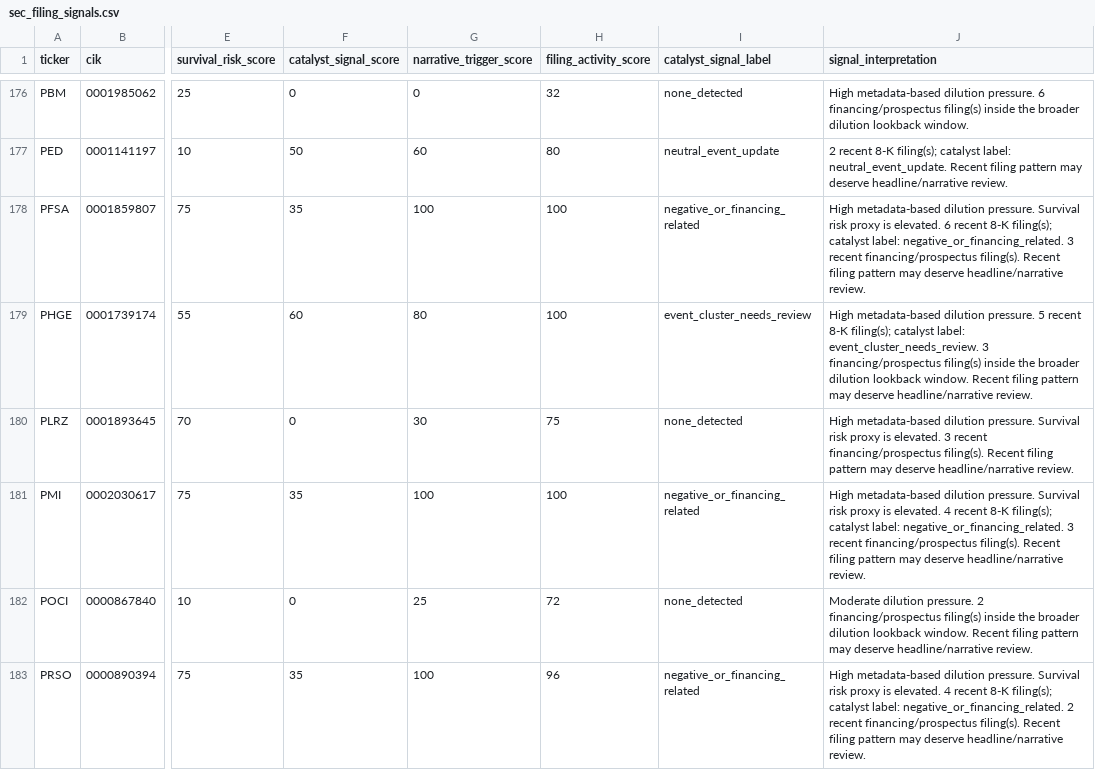
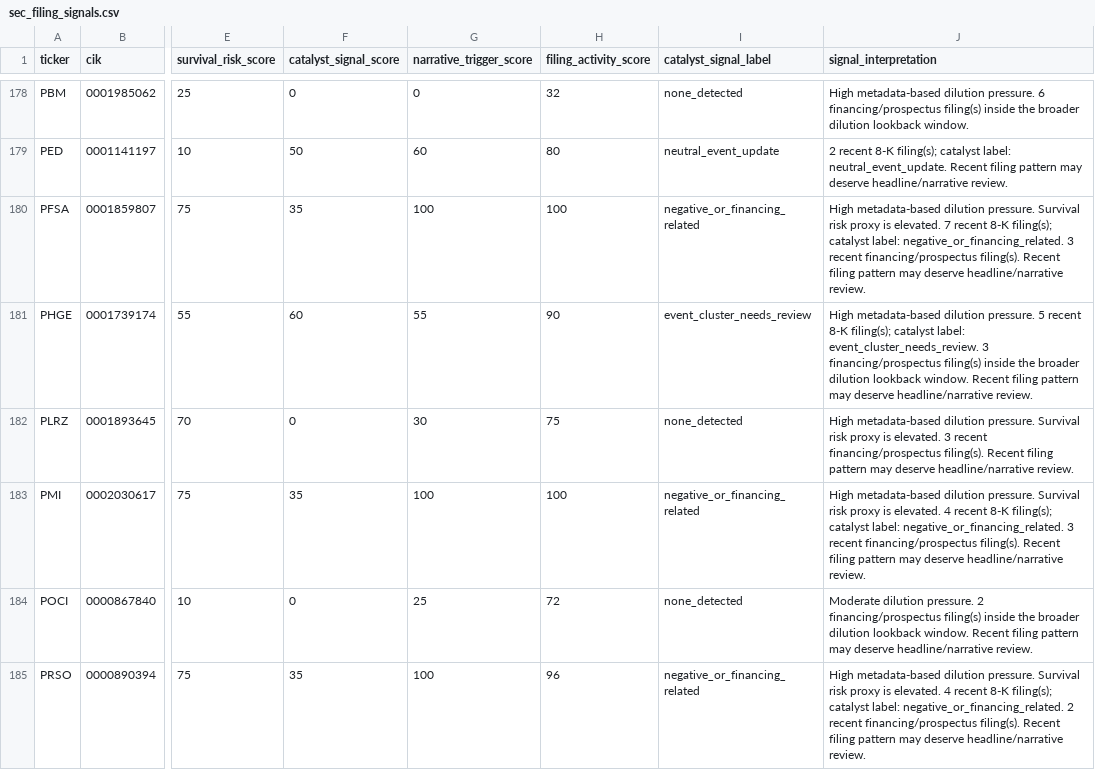
Before and after one commit to Kastnermj/mysterymachine, a CSV file: data/processed/sec_filing_signals.csv, drawn as a sheet; only a part is shown, gaps mark what is left out; addresses are those after the commit; the diff covers the shown part only; the diff names each change by its address in the sheet, - before the commit and + after, or states it on an @@ line.

```diff
--- a/data/processed/sec_filing_signals.csv
+++ b/data/processed/sec_filing_signals.csv
-J180 (signal_interpretation): …is elevated. 6 recent 8-K…
+J180 (signal_interpretation): …is elevated. 7 recent 8-K…
-G181 (narrative_trigger_score): 80
+G181 (narrative_trigger_score): 55
-H181 (filing_activity_score): 100
+H181 (filing_activity_score): 90
```
Also changed, not shown: 3 added rows and 86 edited cells elsewhere in this file, data/processed/event_shocks.csv, data/processed/fundamentals_stub.csv, 8 other files.
